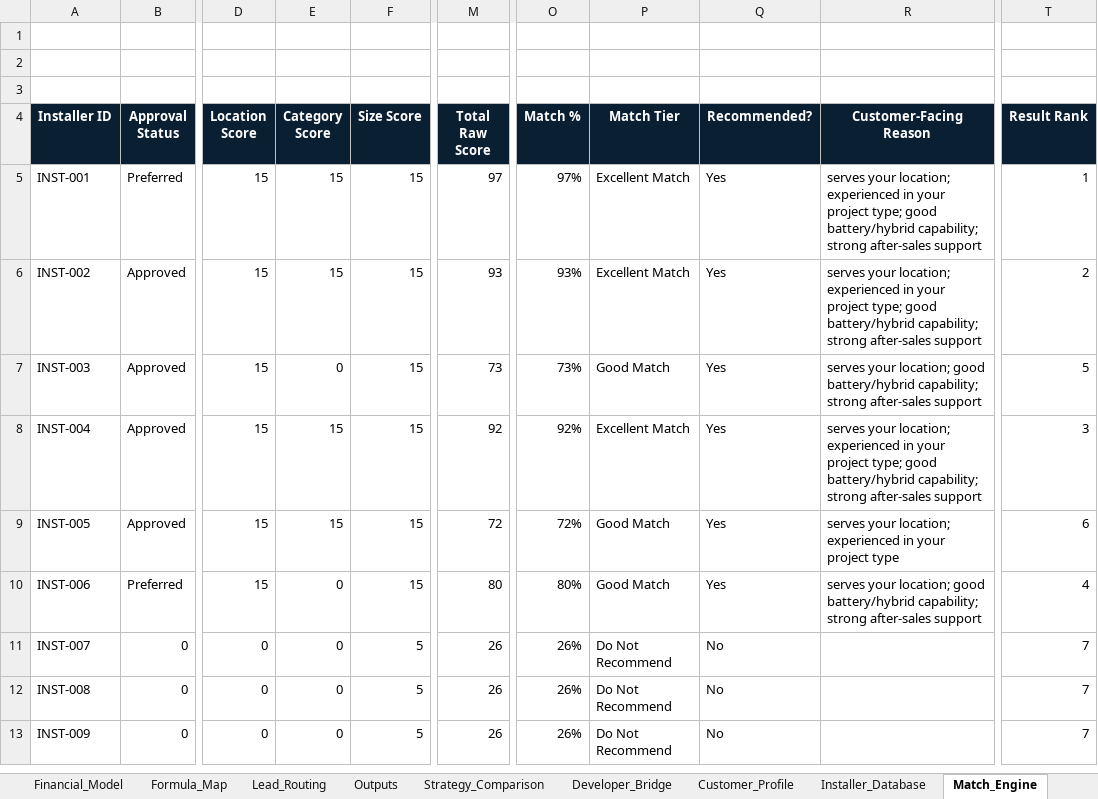
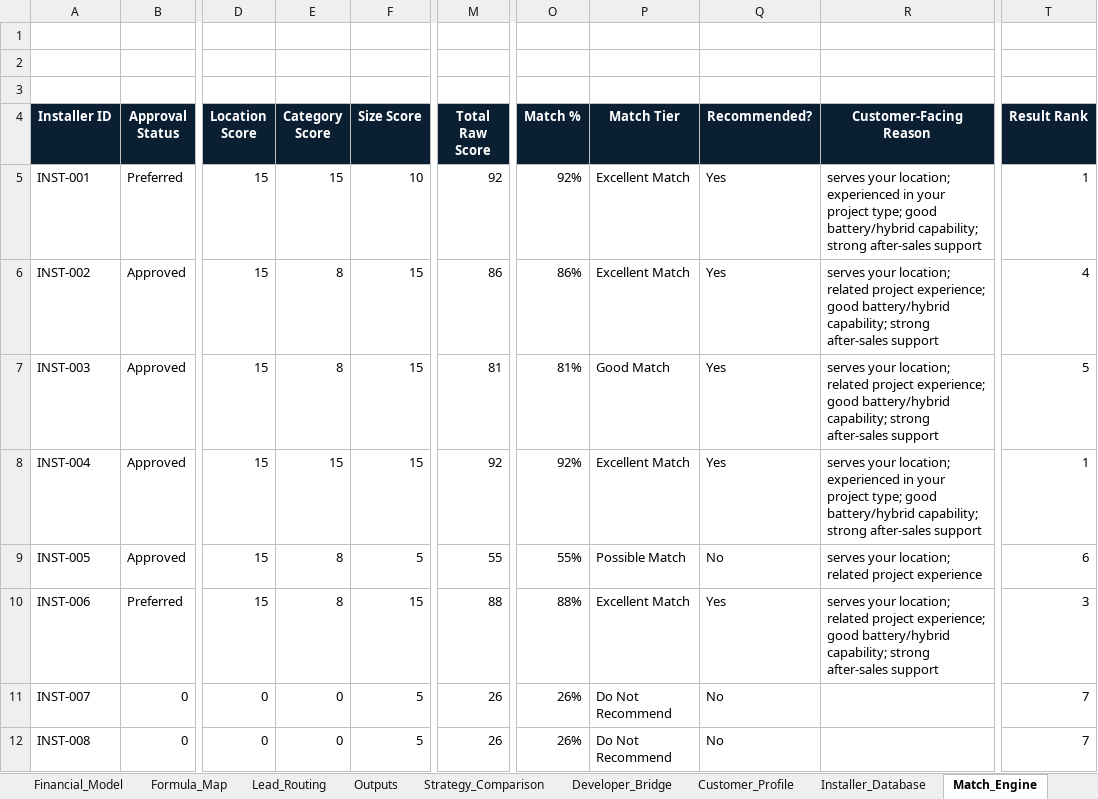
Before and after one commit to Ratheesh-Angular/Solarvy-Backend, an Excel workbook: excel/solarvy_final_version.xlsx, sheet Match_Engine, drawn as a sheet; only a part is shown, gaps mark what is left out; the shorter side is filled out with more unchanged rows; values as stored, in another font and other column widths than the file's, no borders; conditional formats not drawn; the diff names each change by its address in the sheet, - before the commit and + after, or states it on an @@ line.

```diff
--- a/excel/solarvy_final_version.xlsx (sheet Match_Engine)
+++ b/excel/solarvy_final_version.xlsx (sheet Match_Engine)
-F5 (Size Score): 15
+F5 (Size Score): 10
-M5 (Total Raw Score): 97
+M5 (Total Raw Score): 92
-O5 (Match %): 97%
+O5 (Match %): 92%
-E6 (Category Score): 15
+E6 (Category Score): 8
-M6 (Total Raw Score): 93
+M6 (Total Raw Score): 86
-O6 (Match %): 93%
+O6 (Match %): 86%
-R6 (Customer-Facing Reason): …your location; experienced in your project type; good battery/hybrid…
+R6 (Customer-Facing Reason): …your location; related project experience; good battery/hybrid…
-T6 (Result Rank): 2
+T6 (Result Rank): 4
-E7 (Category Score): 0
+E7 (Category Score): 8
-M7 (Total Raw Score): 73
+M7 (Total Raw Score): 81
-O7 (Match %): 73%
+O7 (Match %): 81%
-R7 (Customer-Facing Reason): …your location; good battery/hybrid…
+R7 (Customer-Facing Reason): …your location; related project experience; good battery/hybrid…
-T8 (Result Rank): 3
+T8 (Result Rank): 1
-E9 (Category Score): 15
+E9 (Category Score): 8
-F9 (Size Score): 15
+F9 (Size Score): 5
-M9 (Total Raw Score): 72
+M9 (Total Raw Score): 55
-O9 (Match %): 72%
+O9 (Match %): 55%
-P9 (Match Tier): Good Match
+P9 (Match Tier): Possible Match
-Q9 (Recommended?): Yes
+Q9 (Recommended?): No
-R9 (Customer-Facing Reason): …your location; experienced in your project type
+R9 (Customer-Facing Reason): …your location; related project experience
-E10 (Category Score): 0
+E10 (Category Score): 8
-M10 (Total Raw Score): 80
+M10 (Total Raw Score): 88
-O10 (Match %): 80%
+O10 (Match %): 88%
-P10 (Match Tier): Good Match
+P10 (Match Tier): Excellent Match
-R10 (Customer-Facing Reason): …your location; good battery/hybrid…
+R10 (Customer-Facing Reason): …your location; related project experience; good battery/hybrid…
-T10 (Result Rank): 4
+T10 (Result Rank): 3
```
Also changed, not shown: sheet Appliance_Input, sheet Custom_Equipment, sheet Equipment Default, sheet Installer_Results_Output, sheet Strategy_Comparison, sheet Outputs, 9 more sheets, other sheet tabs, formulas that keep their value, charts or pictures, 1 other file.
